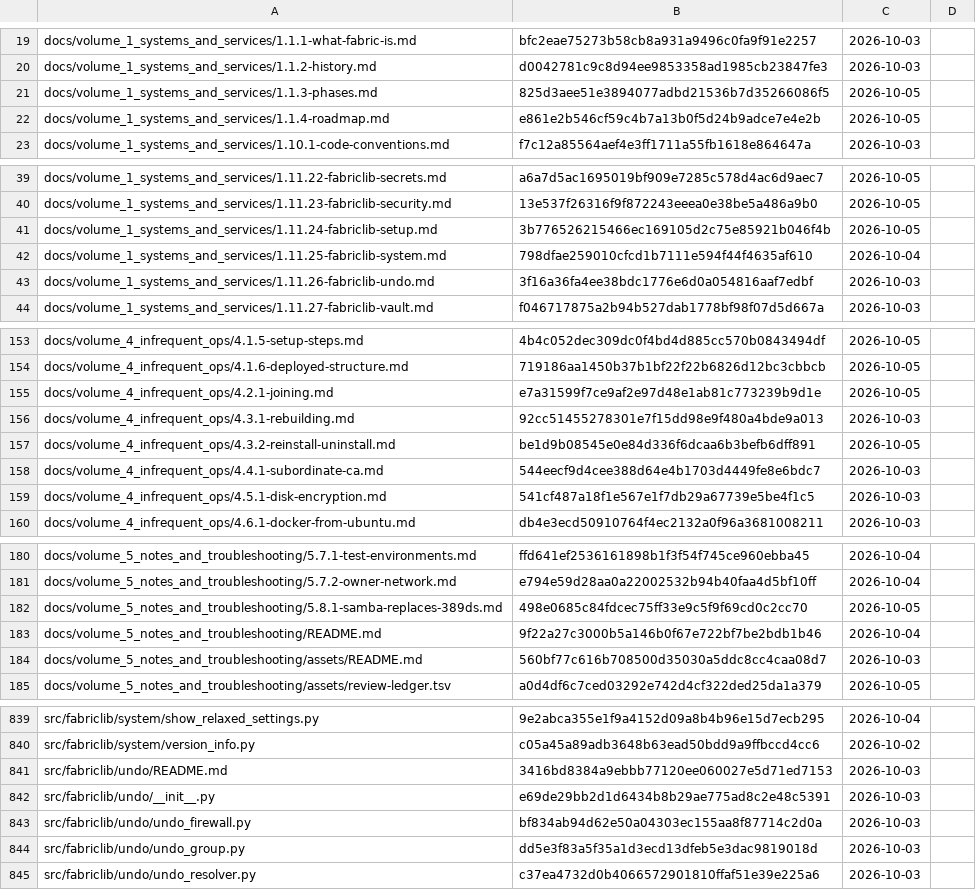
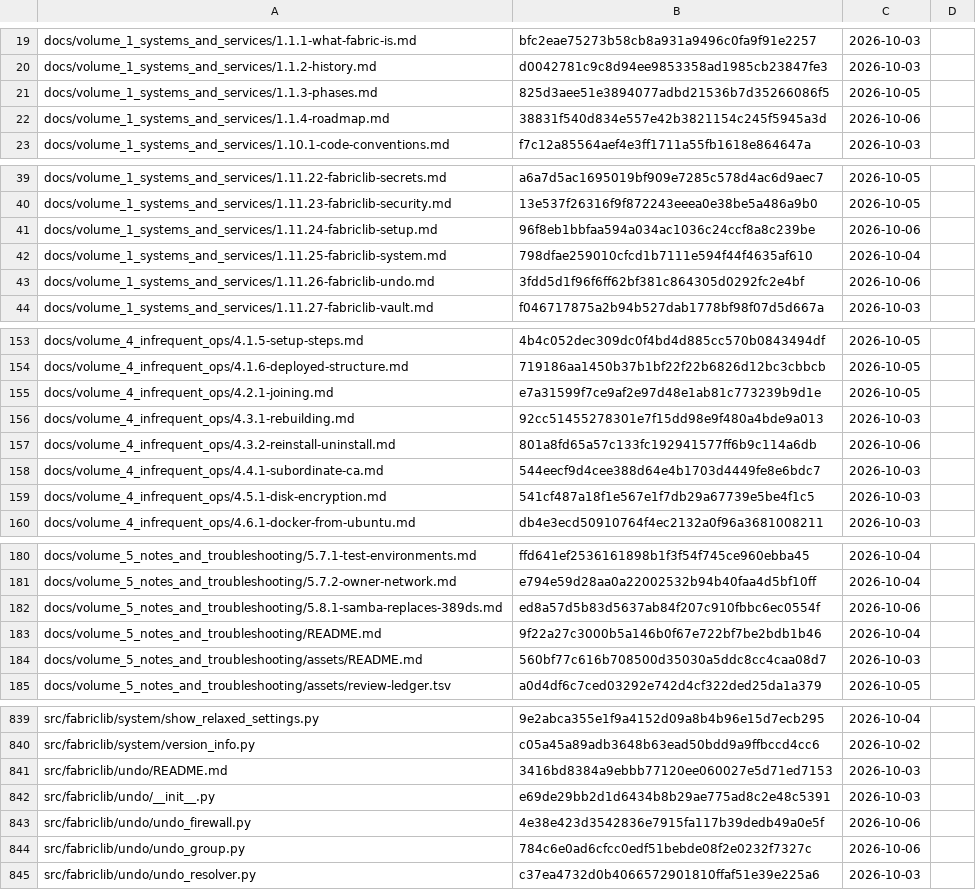
Before and after one commit to archdukejim/open-fabric, a TSV file: docs/volume_5_notes_and_troubleshooting/assets/review-ledger.tsv, drawn as a sheet; only a part is shown, gaps mark what is left out; the diff covers the shown part only.

```diff
--- a/docs/volume_5_notes_and_troubleshooting/assets/review-ledger.tsv
+++ b/docs/volume_5_notes_and_troubleshooting/assets/review-ledger.tsv
@@ -21,3 +21,3 @@ docs/volume_1_systems_and_services/1.1.2-history.md	d0042781c9c8d94ee9853358ad19
 docs/volume_1_systems_and_services/1.1.3-phases.md	825d3aee51e3894077adbd21536b7d35266086f5	2026-10-05	
-docs/volume_1_systems_and_services/1.1.4-roadmap.md	e861e2b546cf59c4b7a13b0f5d24b9adce7e4e2b	2026-10-05	
+docs/volume_1_systems_and_services/1.1.4-roadmap.md	38831f540d834e557e42b3821154c245f5945a3d	2026-10-06	
 docs/volume_1_systems_and_services/1.10.1-code-conventions.md	f7c12a85564aef4e3ff1711a55fb1618e864647a	2026-10-03	
@@ -40,5 +40,5 @@ docs/volume_1_systems_and_services/1.11.22-fabriclib-secrets.md	a6a7d5ac1695019b
 docs/volume_1_systems_and_services/1.11.23-fabriclib-security.md	13e537f26316f9f872243eeea0e38be5a486a9b0	2026-10-05	
-docs/volume_1_systems_and_services/1.11.24-fabriclib-setup.md	3b776526215466ec169105d2c75e85921b046f4b	2026-10-05	
+docs/volume_1_systems_and_services/1.11.24-fabriclib-setup.md	96f8eb1bbfaa594a034ac1036c24ccf8a8c239be	2026-10-06	
 docs/volume_1_systems_and_services/1.11.25-fabriclib-system.md	798dfae259010cfcd1b7111e594f44f4635af610	2026-10-04	
-docs/volume_1_systems_and_services/1.11.26-fabriclib-undo.md	3f16a36fa4ee38bdc1776e6d0a054816aaf7edbf	2026-10-03	
+docs/volume_1_systems_and_services/1.11.26-fabriclib-undo.md	3fdd5d1f96f6ff62bf381c864305d0292fc2e4bf	2026-10-06	
 docs/volume_1_systems_and_services/1.11.27-fabriclib-vault.md	f046717875a2b94b527dab1778bf98f07d5d667a	2026-10-03	
@@ -156,3 +156,3 @@ docs/volume_4_infrequent_ops/4.2.1-joining.md	e7a31599f7ce9af2e97d48e1ab81c77323
 docs/volume_4_infrequent_ops/4.3.1-rebuilding.md	92cc51455278301e7f15dd98e9f480a4bde9a013	2026-10-03	
-docs/volume_4_infrequent_ops/4.3.2-reinstall-uninstall.md	be1d9b08545e0e84d336f6dcaa6b3befb6dff891	2026-10-05	
+docs/volume_4_infrequent_ops/4.3.2-reinstall-uninstall.md	801a8fd65a57c133fc192941577ff6b9c114a6db	2026-10-06	
 docs/volume_4_infrequent_ops/4.4.1-subordinate-ca.md	544eecf9d4cee388d64e4b1703d4449fe8e6bdc7	2026-10-03	
@@ -181,3 +181,3 @@ docs/volume_5_notes_and_troubleshooting/5.7.1-test-environments.md	ffd641ef25361
 docs/volume_5_notes_and_troubleshooting/5.7.2-owner-network.md	e794e59d28aa0a22002532b94b40faa4d5bf10ff	2026-10-04	
-docs/volume_5_notes_and_troubleshooting/5.8.1-samba-replaces-389ds.md	498e0685c84fdcec75ff33e9c5f9f69cd0c2cc70	2026-10-05	
+docs/volume_5_notes_and_troubleshooting/5.8.1-samba-replaces-389ds.md	ed8a57d5b83d5637ab84f207c910fbbc6ec0554f	2026-10-06	
 docs/volume_5_notes_and_troubleshooting/README.md	9f22a27c3000b5a146b0f67e722bf7be2bdb1b46	2026-10-04	
@@ -842,4 +842,4 @@ src/fabriclib/undo/README.md	3416bd8384a9ebbb77120ee060027e5d71ed7153	2026-10-03
 src/fabriclib/undo/__init__.py	e69de29bb2d1d6434b8b29ae775ad8c2e48c5391	2026-10-03	
-src/fabriclib/undo/undo_firewall.py	bf834ab94d62e50a04303ec155aa8f87714c2d0a	2026-10-03	
-src/fabriclib/undo/undo_group.py	dd5e3f83a5f35a1d3ecd13dfeb5e3dac9819018d	2026-10-03	
+src/fabriclib/undo/undo_firewall.py	4e38e423d3542836e7915fa117b39dedb49a0e5f	2026-10-06	
+src/fabriclib/undo/undo_group.py	784c6e0ad6cfcc0edf51bebde08f2e0232f7327c	2026-10-06	
 src/fabriclib/undo/undo_resolver.py	c37ea4732d0b4066572901810ffaf51e39e225a6	2026-10-03	
```
Also changed, not shown: 9 edited cells elsewhere in this file, 11 other files.
